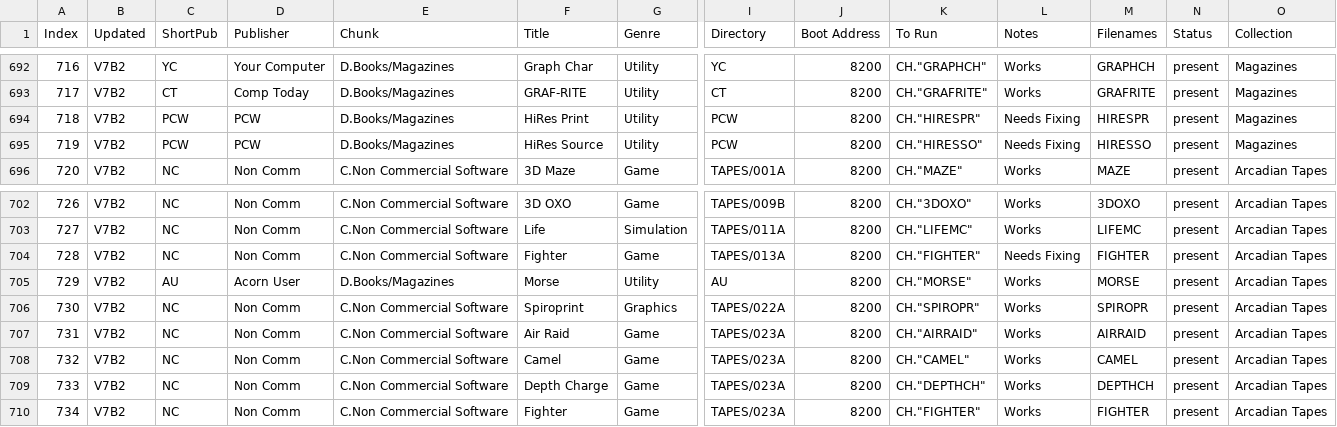
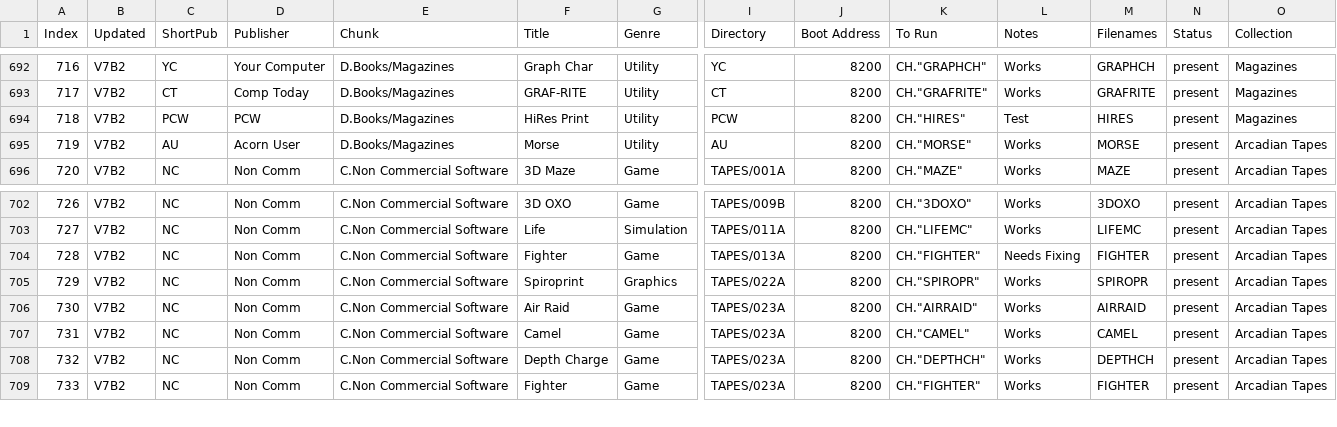
Before and after one commit to hoglet67/AtomSoftwareArchive, a CSV file: catalog/AtomSoftwareCatalog.csv, drawn as a sheet; only a part is shown, gaps mark what is left out; removed rows and columns are numbered as before the commit, all else as after; rows hold the shown columns only; the diff names each change by its address in the sheet, - before the commit and + after, or states it on an @@ line.

Commit message:
V7Beta3 additions; C&VG Catalog updates

```diff
--- a/catalog/AtomSoftwareCatalog.csv
+++ b/catalog/AtomSoftwareCatalog.csv
-K694 (To Run): CH."HIRESPR"
+K694 (To Run): CH."HIRES"
-L694 (Notes): Needs Fixing
+L694 (Notes): Test
-M694 (Filenames): HIRESPR
+M694 (Filenames): HIRES
-C695 (ShortPub): PCW
+C695 (ShortPub): AU
-D695 (Publisher): PCW
+D695 (Publisher): Acorn User
-F695 (Title): HiRes Source
+F695 (Title): Morse
-I695 (Directory): PCW
+I695 (Directory): AU
-K695 (To Run): CH."HIRESSO"
+K695 (To Run): CH."MORSE"
-L695 (Notes): Needs Fixing
+L695 (Notes): Works
-M695 (Filenames): HIRESSO
+M695 (Filenames): MORSE
-O695 (Collection): Magazines
+O695 (Collection): Arcadian Tapes
-row 705: 729 | V7B2 | AU | Acorn User | D.Books/Magazines | Morse | Utility | AU | 8200 | CH."MORSE" | Works | MORSE | present | Arcadian Tapes
@@ column A (Index) renumbered from row 705 down @@
```
